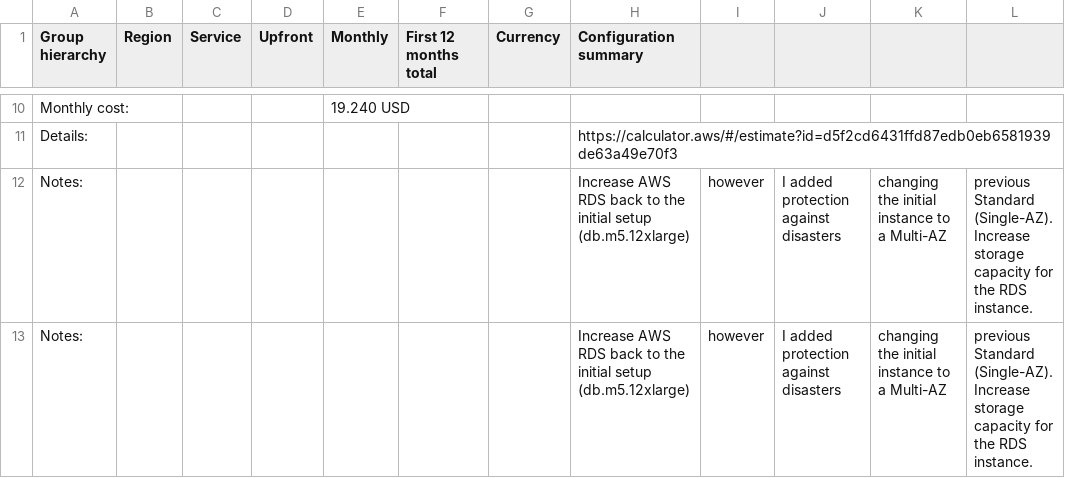
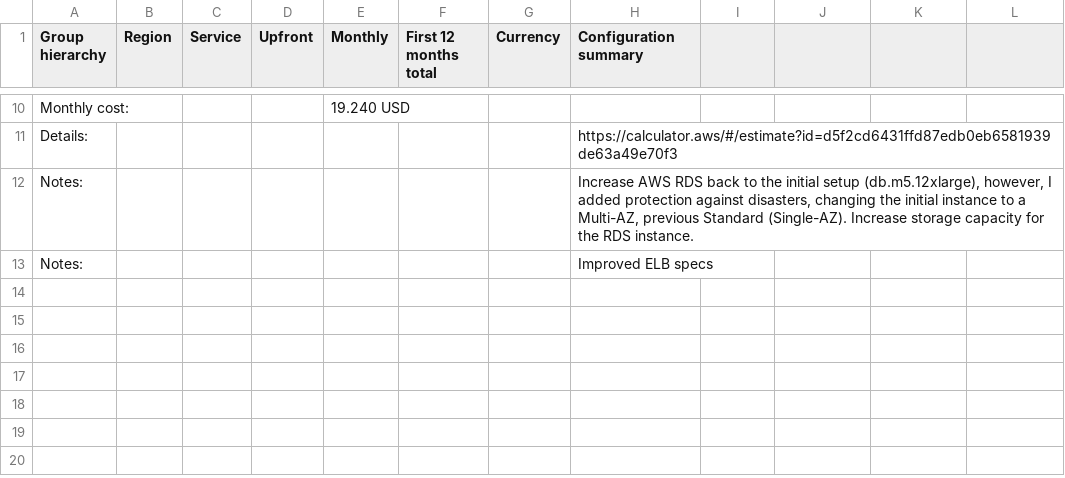
Before and after one commit to fthiagomedeiros/cloud-architect-project2, a CSV file: Task 2/Increased_Cost Estimate.csv, drawn as a sheet; only a part is shown, gaps mark what is left out.

Commit message:
Increase Cost usage

```diff
--- a/Task 2/Increased_Cost Estimate.csv
+++ b/Task 2/Increased_Cost Estimate.csv
@@ -11,3 +11,3 @@ Monthly cost:,,,,19.240 USD,,,
 Details:,,,,,,,https://calculator.aws/#/estimate?id=d5f2cd6431ffd87edb0eb6581939de63a49e70f3
-Notes:,,,,,,,Increase AWS RDS back to the initial setup (db.m5.12xlarge), however, I added protection against disasters, changing the initial instance to a Multi-AZ, previous Standard (Single-AZ). Increase storage capacity for the RDS instance.
-Notes:,,,,,,,Increase AWS RDS back to the initial setup (db.m5.12xlarge), however, I added protection against disasters, changing the initial instance to a Multi-AZ, previous Standard (Single-AZ). Increase storage capacity for the RDS instance.
+Notes:,,,,,,,"Increase AWS RDS back to the initial setup (db.m5.12xlarge), however, I added protection against disasters, changing the initial instance to a Multi-AZ, previous Standard (Single-AZ). Increase storage capacity for the RDS instance."
+Notes:,,,,,,,"Improved ELB specs"
```
